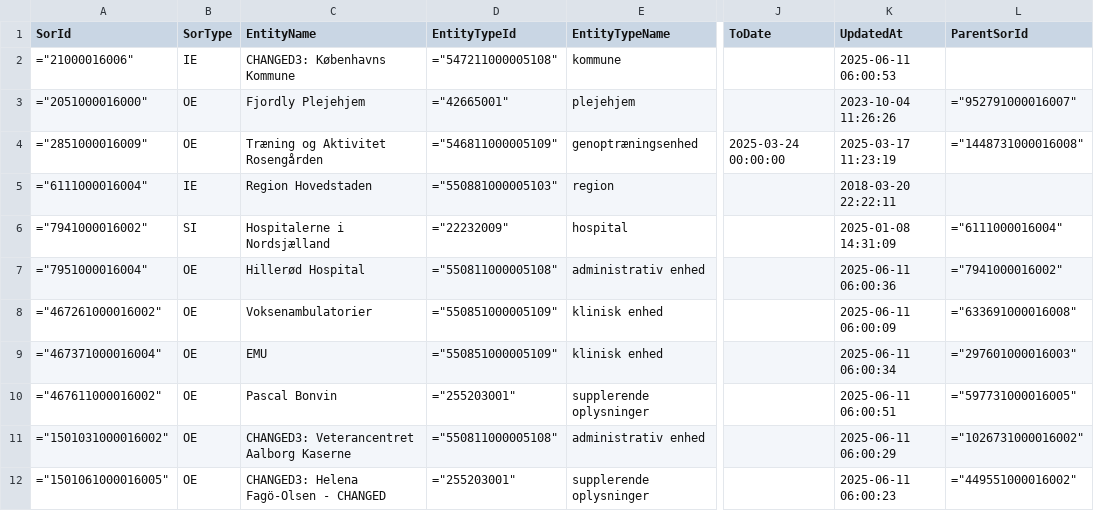
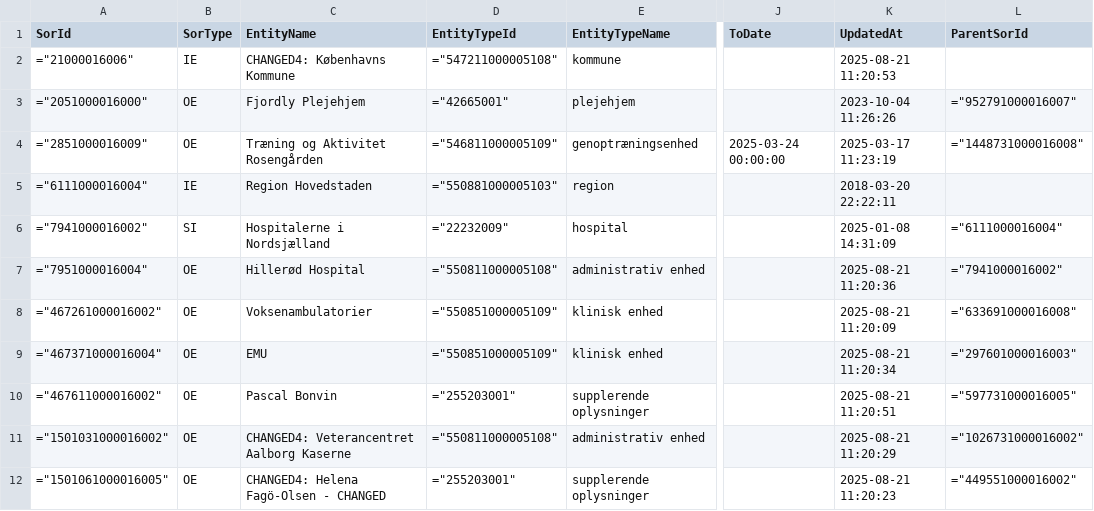
Before and after one commit to wez-kmd/sor, a CSV file: CHANGED DATA/SorEntity_daily_11.csv, drawn as a sheet; only a part is shown, gaps mark what is left out; the diff names each change by its address in the sheet, - before the commit and + after, or states it on an @@ line.

Commit message:
Update SorEntity_daily_11.csv
update date change

```diff
--- a/CHANGED DATA/SorEntity_daily_11.csv
+++ b/CHANGED DATA/SorEntity_daily_11.csv
-C2 (EntityName): CHANGED3: Københavns Kommune
+C2 (EntityName): CHANGED4: Københavns Kommune
-K2 (UpdatedAt): 2025-06-11 06:00:53
+K2 (UpdatedAt): 2025-08-21 11:20:53
-K7 (UpdatedAt): 2025-06-11 06:00:36
+K7 (UpdatedAt): 2025-08-21 11:20:36
-K8 (UpdatedAt): 2025-06-11 06:00:09
+K8 (UpdatedAt): 2025-08-21 11:20:09
-K9 (UpdatedAt): 2025-06-11 06:00:34
+K9 (UpdatedAt): 2025-08-21 11:20:34
-K10 (UpdatedAt): 2025-06-11 06:00:51
+K10 (UpdatedAt): 2025-08-21 11:20:51
-C11 (EntityName): CHANGED3: Veterancentret Aalborg Kaserne
+C11 (EntityName): CHANGED4: Veterancentret Aalborg Kaserne
-K11 (UpdatedAt): 2025-06-11 06:00:29
+K11 (UpdatedAt): 2025-08-21 11:20:29
-C12 (EntityName): CHANGED3: Helena Fagö-Olsen - CHANGED
+C12 (EntityName): CHANGED4: Helena Fagö-Olsen - CHANGED
-K12 (UpdatedAt): 2025-06-11 06:00:23
+K12 (UpdatedAt): 2025-08-21 11:20:23
```
